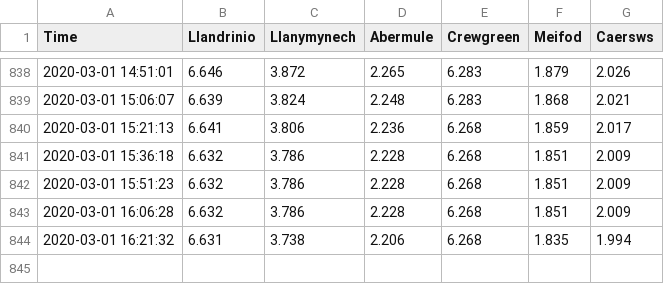
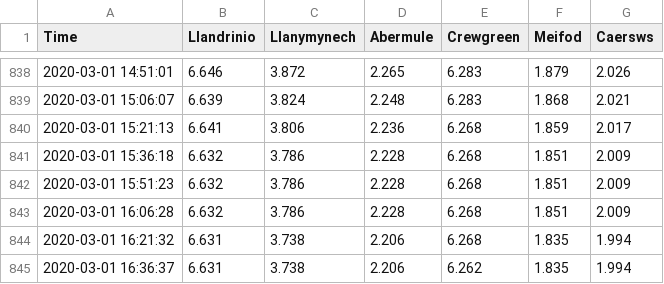
Before and after one commit to bebon901/Powys-Flooding-River-Levels, a CSV file: riverlevelswelshpool.csv, drawn as a sheet; only a part is shown, gaps mark what is left out.

Commit message:
Description

```diff
--- a/riverlevelswelshpool.csv
+++ b/riverlevelswelshpool.csv
@@ -844 +844,2 @@ Time,Llandrinio,Llanymynech,Abermule,Crewgreen,Meifod,Caersws,
 2020-03-01 16:21:32,6.631,3.738,2.206,6.268,1.835,1.994,
+2020-03-01 16:36:37,6.631,3.738,2.206,6.262,1.835,1.994,
```
